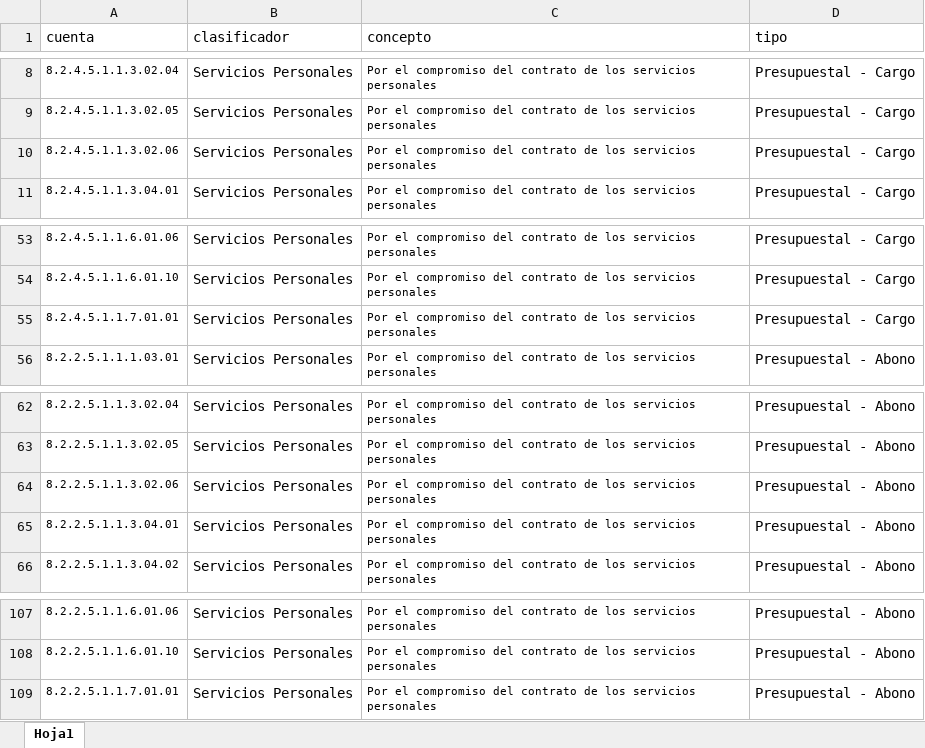
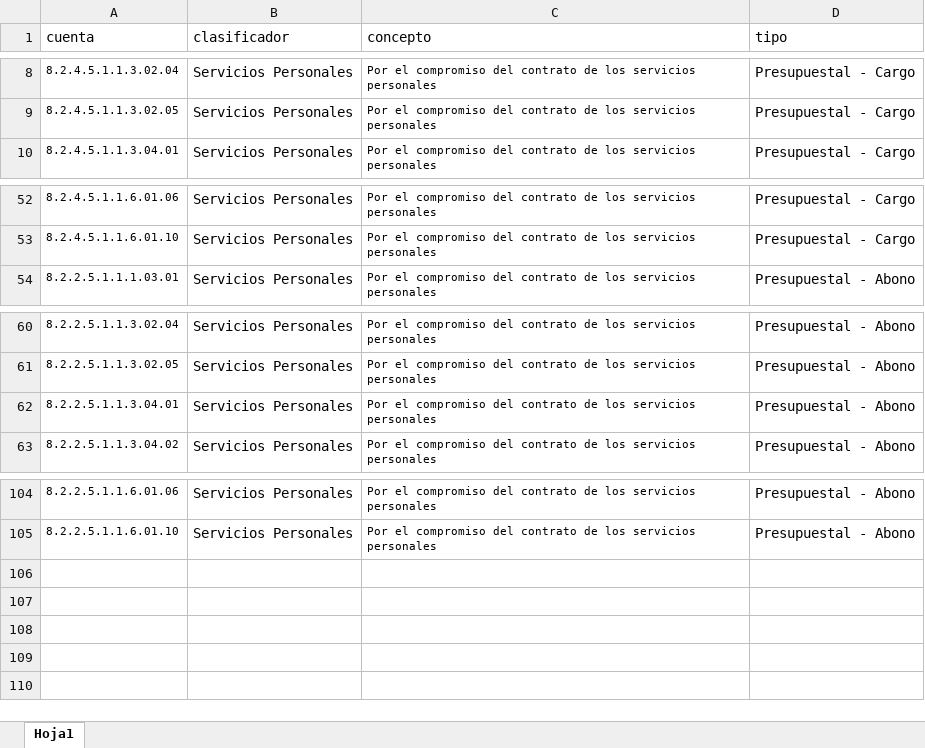
Before and after one commit to Gobierno-Electronico/SAC-IPE, an Excel workbook: public/Guia/1000-Comprometido-CuentasConceptos.xlsx, sheet Hoja1, drawn as a sheet; only a part is shown, gaps mark what is left out; values as stored, in another font and other column widths than the file's, no borders; the diff names each change by its address in the sheet, - before the commit and + after, or states it on an @@ line.

Commit message:
Se agregan plantillas de relaciones de cuentas cuentas comprometido y ejercido del capítulo 1000 de egresos

```diff
--- a/public/Guia/1000-Comprometido-CuentasConceptos.xlsx (sheet Hoja1)
+++ b/public/Guia/1000-Comprometido-CuentasConceptos.xlsx (sheet Hoja1)
-row 10: 8.2.4.5.1.1.3.02.06 | Servicios Personales | Por el compromiso del contrato de los servicios personales | Presupuestal - Cargo
-row 55: 8.2.4.5.1.1.7.01.01 | Servicios Personales | Por el compromiso del contrato de los servicios personales | Presupuestal - Cargo
-row 64: 8.2.2.5.1.1.3.02.06 | Servicios Personales | Por el compromiso del contrato de los servicios personales | Presupuestal - Abono
-row 109: 8.2.2.5.1.1.7.01.01 | Servicios Personales | Por el compromiso del contrato de los servicios personales | Presupuestal - Abono
```
Also changed, not shown: 3 other files.
